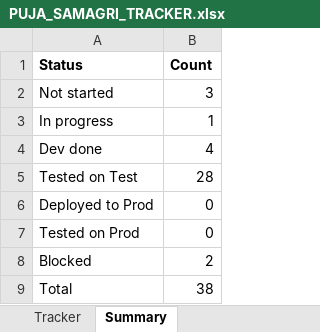
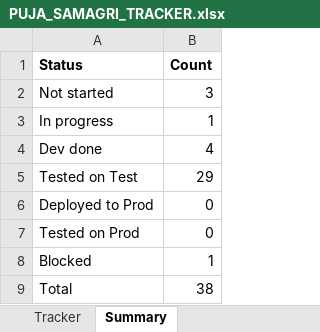
Before and after one commit to sanjaymorankar-debug/GoKesari, an Excel workbook: docs/puja-samagri-2026-11/PUJA_SAMAGRI_TRACKER.xlsx, sheet Summary, drawn as a sheet; values as stored, in another font and other column widths than the file's, no borders; the diff names each change by its address in the sheet, - before the commit and + after, or states it on an @@ line.

```diff
--- a/docs/puja-samagri-2026-11/PUJA_SAMAGRI_TRACKER.xlsx (sheet Summary)
+++ b/docs/puja-samagri-2026-11/PUJA_SAMAGRI_TRACKER.xlsx (sheet Summary)
-B5 (Count): 28
+B5 (Count): 29
-B8 (Count): 2
+B8 (Count): 1
```
Also changed, not shown: sheet Tracker, docs/puja-samagri-2026-11/PUJA_SAMAGRI_TEST_RESULTS_2026-11-20.xlsx, 3 other files.
